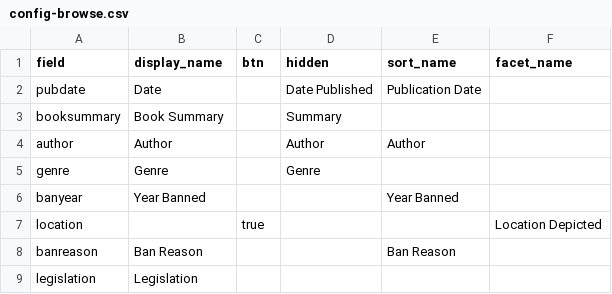
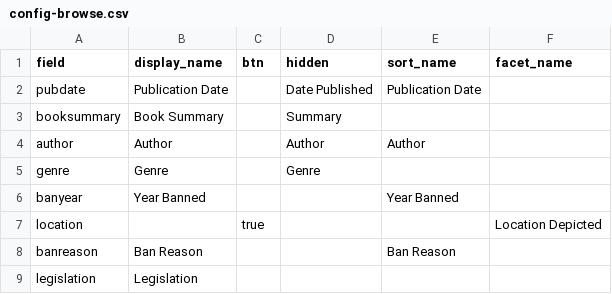
Before and after one commit to terrainsvagues/TLDRSpring2026, a CSV file: _data/config-browse.csv, drawn as a sheet.

Commit message:
Update config-browse.csv

```diff
--- a/_data/config-browse.csv
+++ b/_data/config-browse.csv
@@ -1,3 +1,3 @@
 field,display_name,btn,hidden,sort_name,facet_name
-pubdate,Date,,Date Published,Publication Date
+pubdate,Publication Date,,Date Published,Publication Date,
 booksummary,Book Summary,,Summary,
```
